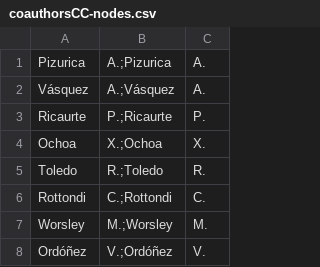
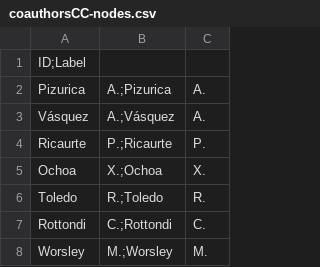
Before and after one commit to AlexVelezLl/CoauthorshipPrediction, a CSV file: data/coauthorsCC-nodes.csv, drawn as a sheet; only a part is shown; the shorter side is filled out with more unchanged rows.

```diff
--- a/data/coauthorsCC-nodes.csv
+++ b/data/coauthorsCC-nodes.csv
@@ -1 +1,2 @@
+ID;Label
 Pizurica, A.;Pizurica, A.
```
Also changed, not shown: data/coauthorsCC-edges.csv.
